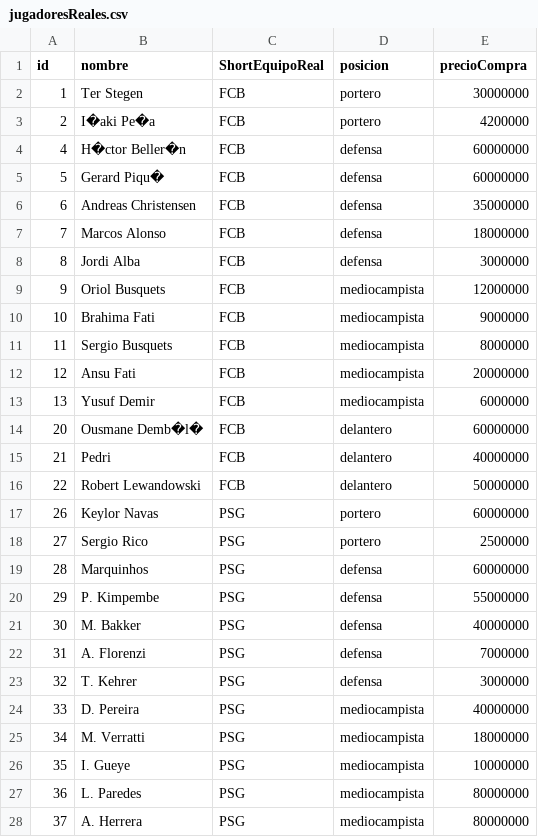
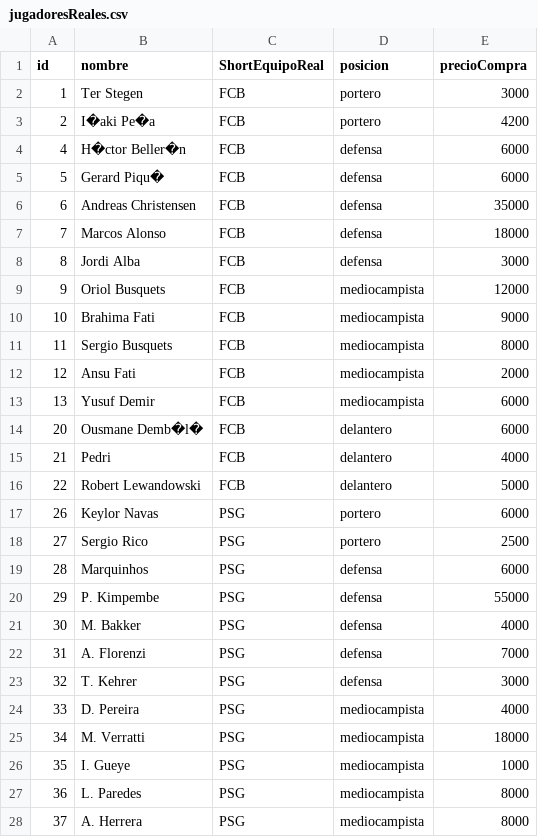
Before and after one commit to palacio-linares-pedroza-secc-6/Entrega_3, a CSV file: data/jugadoresReales.csv, drawn as a sheet; only a part is shown; the diff covers the shown part only.

```diff
--- a/data/jugadoresReales.csv
+++ b/data/jugadoresReales.csv
@@ -1,28 +1,28 @@
 id;nombre;ShortEquipoReal;posicion;precioCompra;
-1;Ter Stegen;FCB;portero;30000000;
-2;I�aki Pe�a;FCB;portero;4200000;
-4;H�ctor Beller�n;FCB;defensa;60000000;
-5;Gerard Piqu�;FCB;defensa;60000000;
-6;Andreas Christensen;FCB;defensa;35000000;
-7;Marcos Alonso;FCB;defensa;18000000;
-8;Jordi Alba;FCB;defensa;3000000;
-9;Oriol Busquets;FCB;mediocampista;12000000;
-10;Brahima Fati;FCB;mediocampista;9000000;
-11;Sergio Busquets;FCB;mediocampista;8000000;
-12;Ansu Fati;FCB;mediocampista;20000000;
-13;Yusuf Demir;FCB;mediocampista;6000000;
-20;Ousmane Demb�l�;FCB;delantero;60000000;
-21;Pedri;FCB;delantero;40000000;
-22;Robert Lewandowski;FCB;delantero;50000000;
-26;Keylor Navas;PSG;portero;60000000;
-27;Sergio Rico;PSG;portero;2500000;
-28;Marquinhos;PSG;defensa;60000000;
-29;P. Kimpembe;PSG;defensa;55000000;
-30;M. Bakker;PSG;defensa;40000000;
-31;A. Florenzi;PSG;defensa;7000000;
-32;T. Kehrer;PSG;defensa;3000000;
-33;D. Pereira;PSG;mediocampista;40000000;
-34;M. Verratti;PSG;mediocampista;18000000;
-35;I. Gueye;PSG;mediocampista;10000000;
-36;L. Paredes;PSG;mediocampista;80000000;
-37;A. Herrera;PSG;mediocampista;80000000;
+1;Ter Stegen;FCB;portero;3000;
+2;I�aki Pe�a;FCB;portero;4200;
+4;H�ctor Beller�n;FCB;defensa;6000;
+5;Gerard Piqu�;FCB;defensa;6000;
+6;Andreas Christensen;FCB;defensa;35000;
+7;Marcos Alonso;FCB;defensa;18000;
+8;Jordi Alba;FCB;defensa;3000;
+9;Oriol Busquets;FCB;mediocampista;12000;
+10;Brahima Fati;FCB;mediocampista;9000;
+11;Sergio Busquets;FCB;mediocampista;8000;
+12;Ansu Fati;FCB;mediocampista;2000;
+13;Yusuf Demir;FCB;mediocampista;6000;
+20;Ousmane Demb�l�;FCB;delantero;6000;
+21;Pedri;FCB;delantero;4000;
+22;Robert Lewandowski;FCB;delantero;5000;
+26;Keylor Navas;PSG;portero;6000;
+27;Sergio Rico;PSG;portero;2500;
+28;Marquinhos;PSG;defensa;6000;
+29;P. Kimpembe;PSG;defensa;55000;
+30;M. Bakker;PSG;defensa;4000;
+31;A. Florenzi;PSG;defensa;7000;
+32;T. Kehrer;PSG;defensa;3000;
+33;D. Pereira;PSG;mediocampista;4000;
+34;M. Verratti;PSG;mediocampista;18000;
+35;I. Gueye;PSG;mediocampista;1000;
+36;L. Paredes;PSG;mediocampista;8000;
+37;A. Herrera;PSG;mediocampista;8000;
```
Also changed, not shown: 63 edited cells elsewhere in this file, 26 other files.
